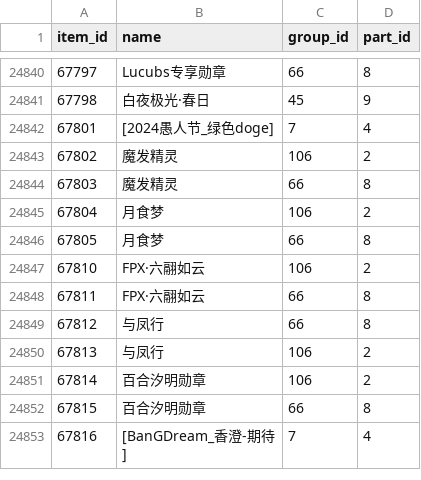
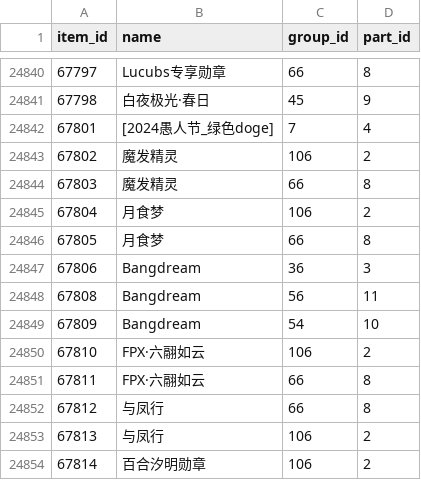
Before and after one commit to sjh8130/BilibiliSuitCollection, a CSV file: ids.csv, drawn as a sheet; only a part is shown, gaps mark what is left out; the shorter side is filled out with more unchanged rows; the diff names each change by its address in the sheet, - before the commit and + after, or states it on an @@ line.

```diff
--- a/ids.csv
+++ b/ids.csv
+row 24847: 67806 | Bangdream | 36 | 3
+row 24848: 67808 | Bangdream | 56 | 11
+row 24849: 67809 | Bangdream | 54 | 10
```
Also changed, not shown: 1 other file.
